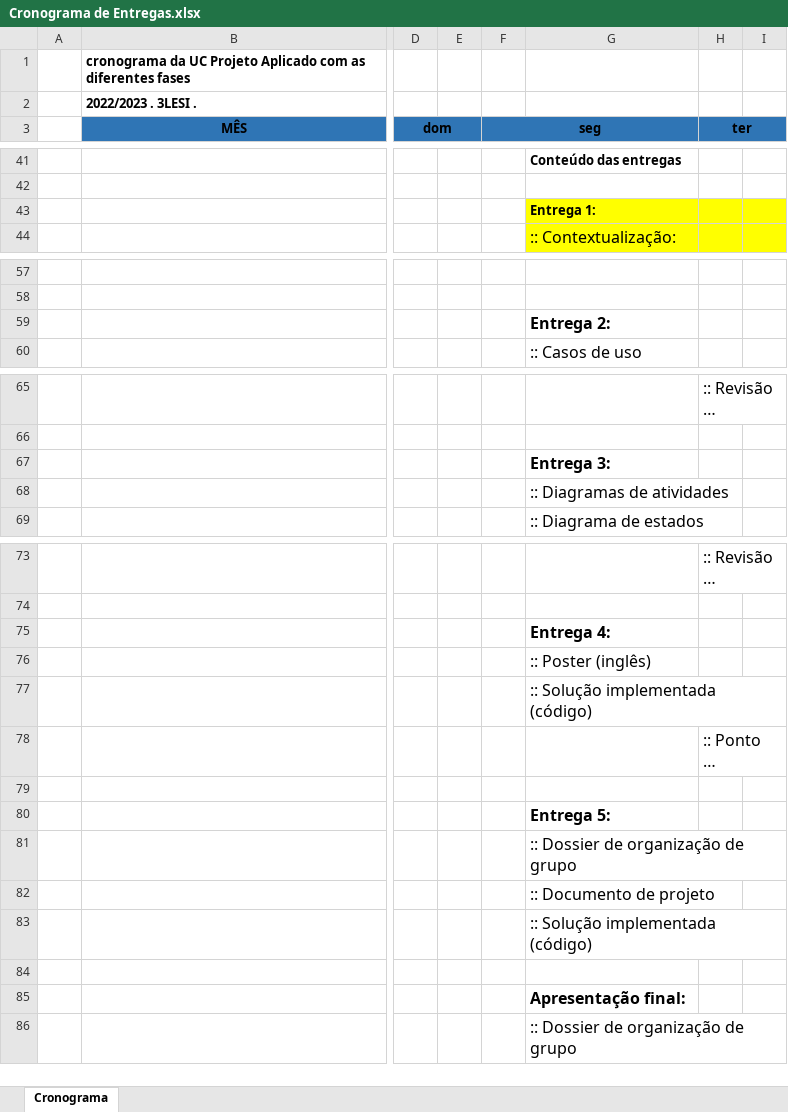
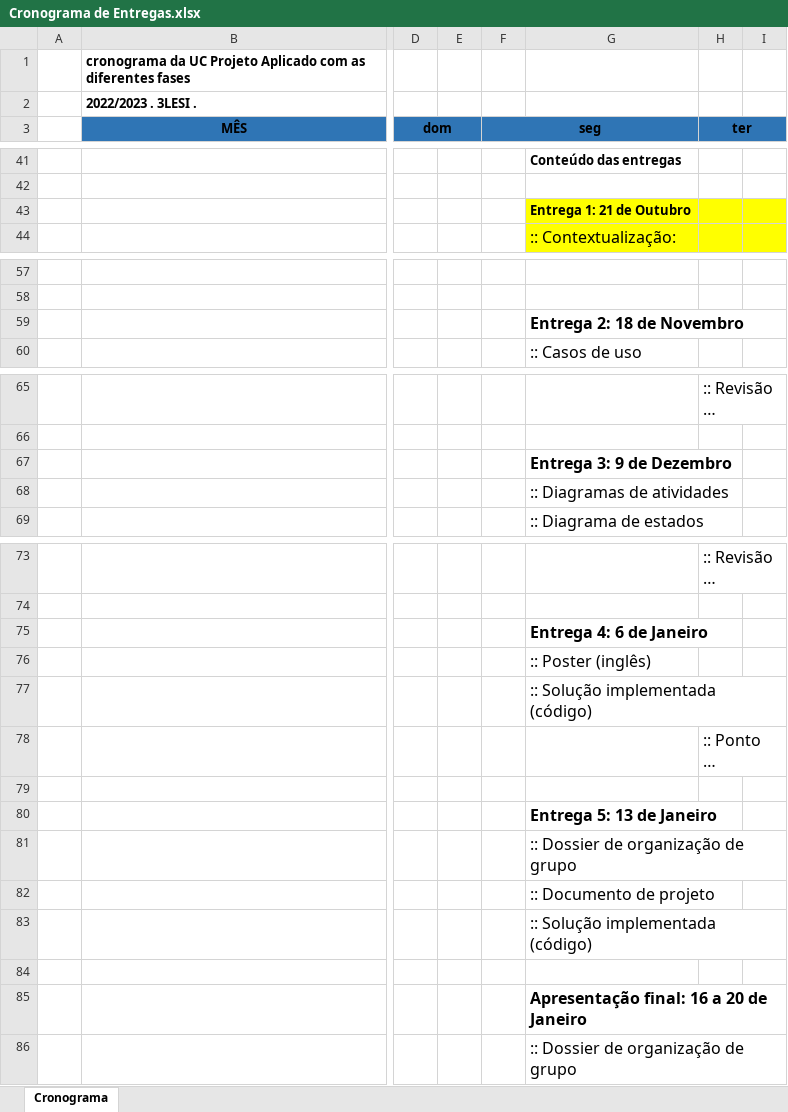
Before and after one commit to hotnunstar/SmartBar, an Excel workbook: Cronograma de Entregas.xlsx, sheet Cronograma, drawn as a sheet; only a part is shown, gaps mark what is left out; long unchanged cells end in …; values as stored, in another font and other column widths than the file's, no borders; the diff names each change by its address in the sheet, - before the commit and + after, or states it on an @@ line.

Commit message:
a fazer na segunda entrega update

```diff
--- a/Cronograma de Entregas.xlsx (sheet Cronograma)
+++ b/Cronograma de Entregas.xlsx (sheet Cronograma)
-G43: Entrega 1:
+G43: Entrega 1: 21 de Outubro
-G59: Entrega 2:
+G59: Entrega 2: 18 de Novembro
-G67: Entrega 3:
+G67: Entrega 3: 9 de Dezembro
-G75: Entrega 4:
+G75: Entrega 4: 6 de Janeiro
-G80: Entrega 5:
+G80: Entrega 5: 13 de Janeiro
-G85: Apresentação final:
+G85: Apresentação final: 16 a 20 de Janeiro
```
Also changed, not shown: 24 other files.
